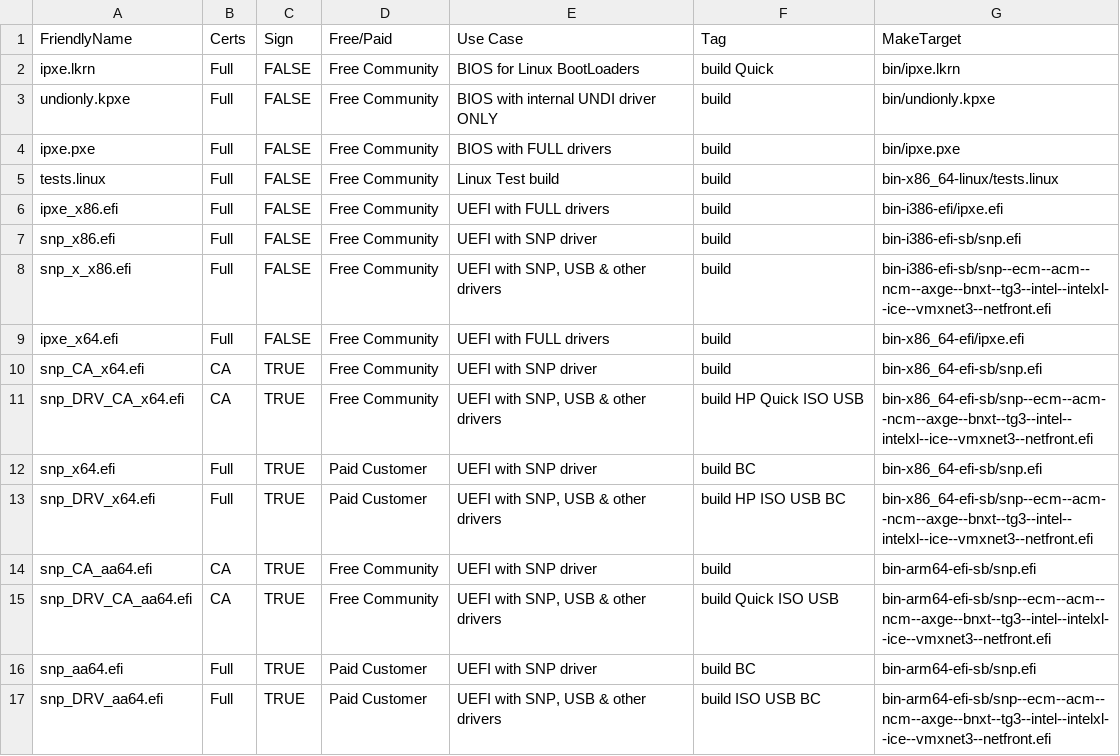
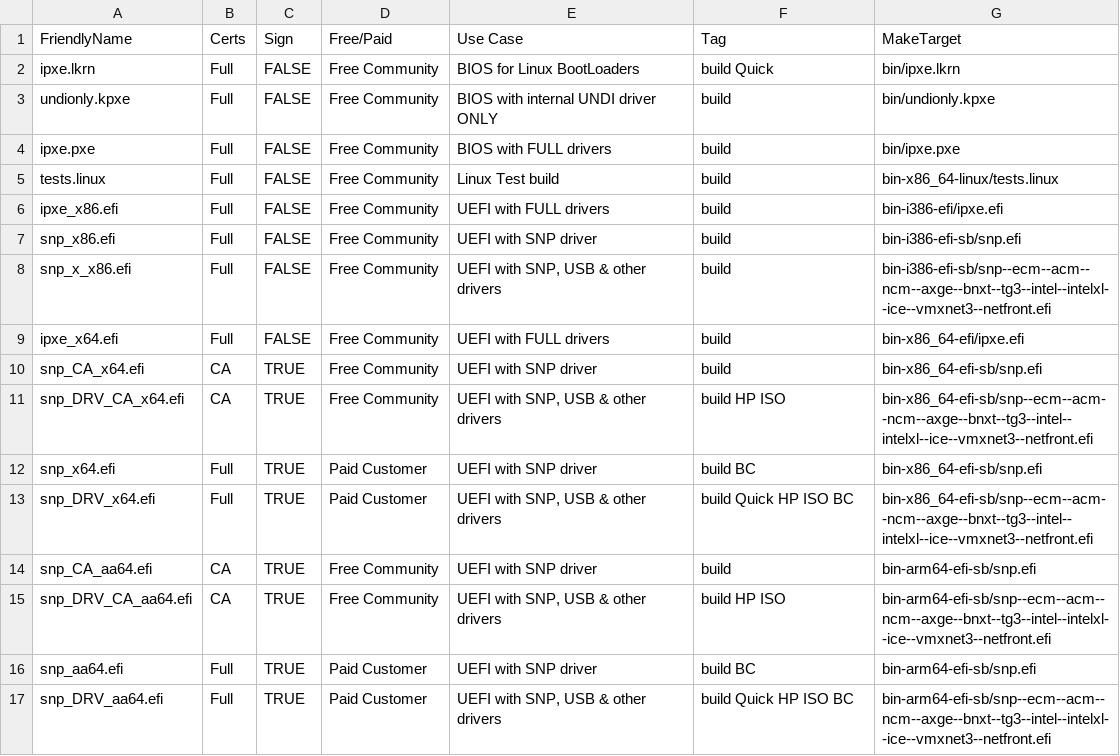
Before and after one commit to DeploymentLive/iPXEBuild, a CSV file: customers/DeploymentLive/Assets/Build.csv, drawn as a sheet.

Commit message:
change quick build

```diff
--- a/customers/DeploymentLive/Assets/Build.csv
+++ b/customers/DeploymentLive/Assets/Build.csv
@@ -10,8 +10,8 @@ ipxe_x64.efi,Full,FALSE,Free Community,UEFI with FULL drivers,build,bin-x86_64-e
 snp_CA_x64.efi,CA,TRUE,Free Community,UEFI with SNP driver,build,bin-x86_64-efi-sb/snp.efi
-snp_DRV_CA_x64.efi,CA,TRUE,Free Community,"UEFI with SNP, USB & other drivers",build HP Quick ISO USB,bin-x86_64-efi-sb/snp--ecm--acm--ncm--axge--bnxt--tg3--intel--intelxl--ice--vmxnet3--netfront.efi
+snp_DRV_CA_x64.efi,CA,TRUE,Free Community,"UEFI with SNP, USB & other drivers",build HP ISO,bin-x86_64-efi-sb/snp--ecm--acm--ncm--axge--bnxt--tg3--intel--intelxl--ice--vmxnet3--netfront.efi
 snp_x64.efi,Full,TRUE,Paid Customer,UEFI with SNP driver,build BC,bin-x86_64-efi-sb/snp.efi
-snp_DRV_x64.efi,Full,TRUE,Paid Customer,"UEFI with SNP, USB & other drivers",build HP ISO USB BC,bin-x86_64-efi-sb/snp--ecm--acm--ncm--axge--bnxt--tg3--intel--intelxl--ice--vmxnet3--netfront.efi
+snp_DRV_x64.efi,Full,TRUE,Paid Customer,"UEFI with SNP, USB & other drivers",build Quick HP ISO BC,bin-x86_64-efi-sb/snp--ecm--acm--ncm--axge--bnxt--tg3--intel--intelxl--ice--vmxnet3--netfront.efi
 snp_CA_aa64.efi,CA,TRUE,Free Community,UEFI with SNP driver,build,bin-arm64-efi-sb/snp.efi
-snp_DRV_CA_aa64.efi,CA,TRUE,Free Community,"UEFI with SNP, USB & other drivers",build Quick ISO USB,bin-arm64-efi-sb/snp--ecm--acm--ncm--axge--bnxt--tg3--intel--intelxl--ice--vmxnet3--netfront.efi
+snp_DRV_CA_aa64.efi,CA,TRUE,Free Community,"UEFI with SNP, USB & other drivers",build HP ISO,bin-arm64-efi-sb/snp--ecm--acm--ncm--axge--bnxt--tg3--intel--intelxl--ice--vmxnet3--netfront.efi
 snp_aa64.efi,Full,TRUE,Paid Customer,UEFI with SNP driver,build BC,bin-arm64-efi-sb/snp.efi
-snp_DRV_aa64.efi,Full,TRUE,Paid Customer,"UEFI with SNP, USB & other drivers",build ISO USB BC,bin-arm64-efi-sb/snp--ecm--acm--ncm--axge--bnxt--tg3--intel--intelxl--ice--vmxnet3--netfront.efi
+snp_DRV_aa64.efi,Full,TRUE,Paid Customer,"UEFI with SNP, USB & other drivers",build Quick HP ISO BC,bin-arm64-efi-sb/snp--ecm--acm--ncm--axge--bnxt--tg3--intel--intelxl--ice--vmxnet3--netfront.efi
```
